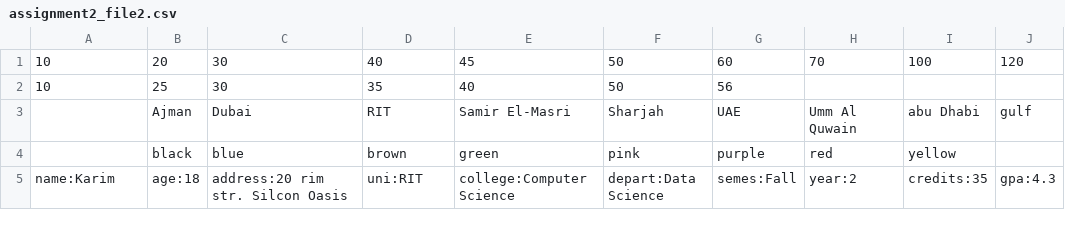
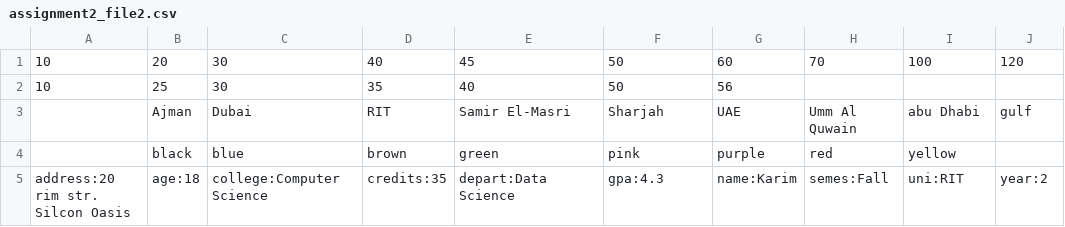
Before and after one commit to johnsonjmaliakal/GCIS-123, a CSV file: Assignment-2/assignment2_file2.csv, drawn as a sheet.

```diff
--- a/Assignment-2/assignment2_file2.csv
+++ b/Assignment-2/assignment2_file2.csv
@@ -4,2 +4,2 @@
 ,black,blue,brown,green,pink,purple,red,yellow,
-name:Karim, age:18, address:20 rim str. Silcon Oasis, uni:RIT, college:Computer Science, depart:Data Science, semes:Fall, year:2, credits:35, gpa:4.3,
+address:20 rim str. Silcon Oasis, age:18, college:Computer Science, credits:35, depart:Data Science, gpa:4.3, name:Karim, semes:Fall, uni:RIT, year:2,
```
Also changed, not shown: 3 other files.
